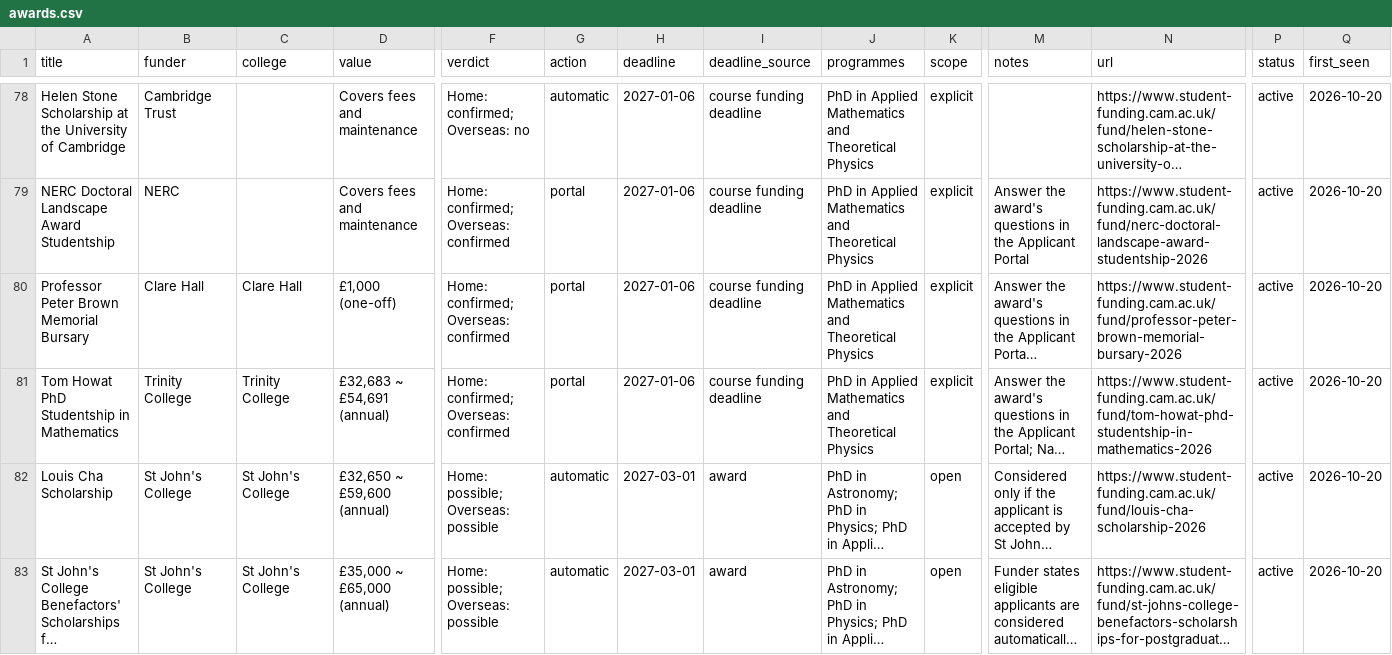
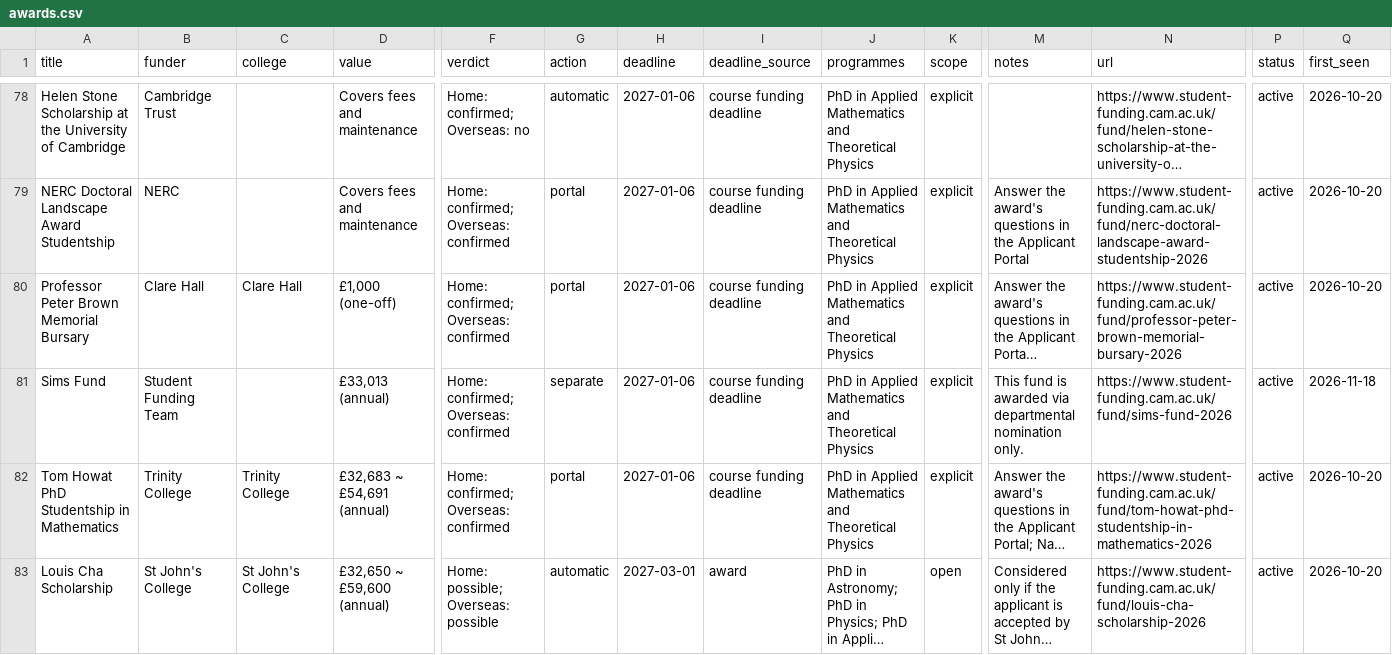
Before and after one commit to vasilybelokurov/cambridge-phd-funding, a CSV file: data/awards.csv, drawn as a sheet; only a part is shown, gaps mark what is left out; the shorter side is filled out with more unchanged rows; long unchanged cells end in …; rows hold the shown columns only; the diff names each change by its address in the sheet, - before the commit and + after, or states it on an @@ line.

```diff
--- a/data/awards.csv
+++ b/data/awards.csv
+row 81: Sims Fund | Student Funding Team |  | £33,013 (annual) | Home: confirmed; Overseas: confirmed | separate | 2027-01-06 | course funding deadline | PhD in Applied Mathematics and Theoretical Physics | explicit | This fund is awarded via departmental nomination only. | https://www.student-funding.cam.ac.uk/fund/sims-fund-2026 | active | 2026-11-18
```
Also changed, not shown: 2 other files.
